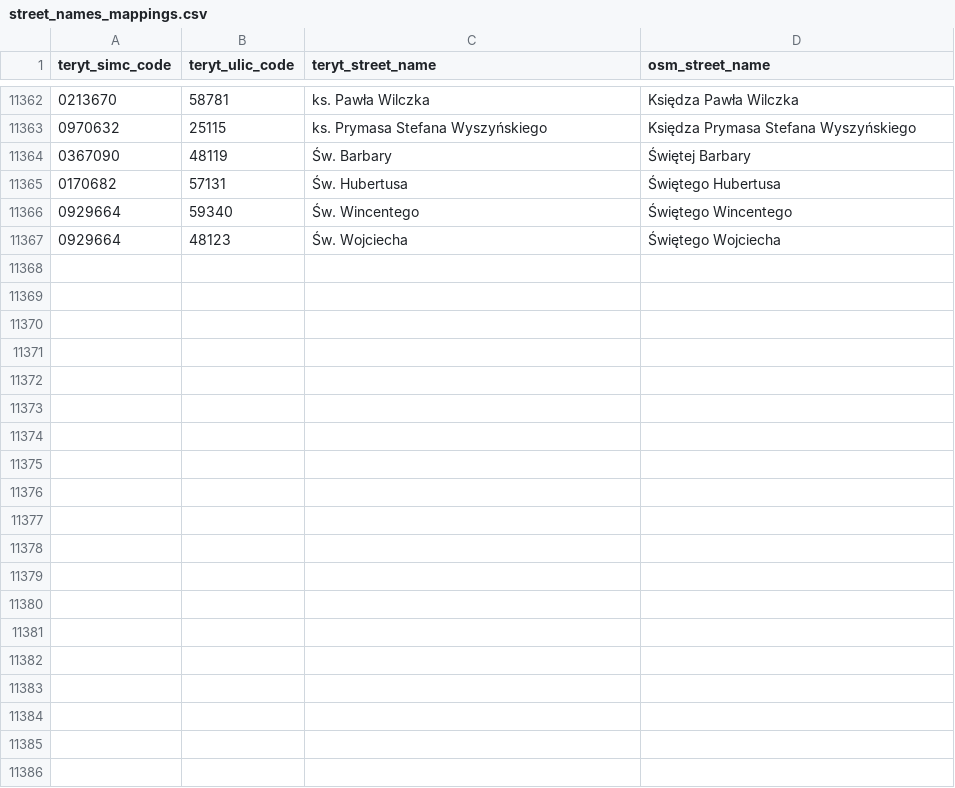
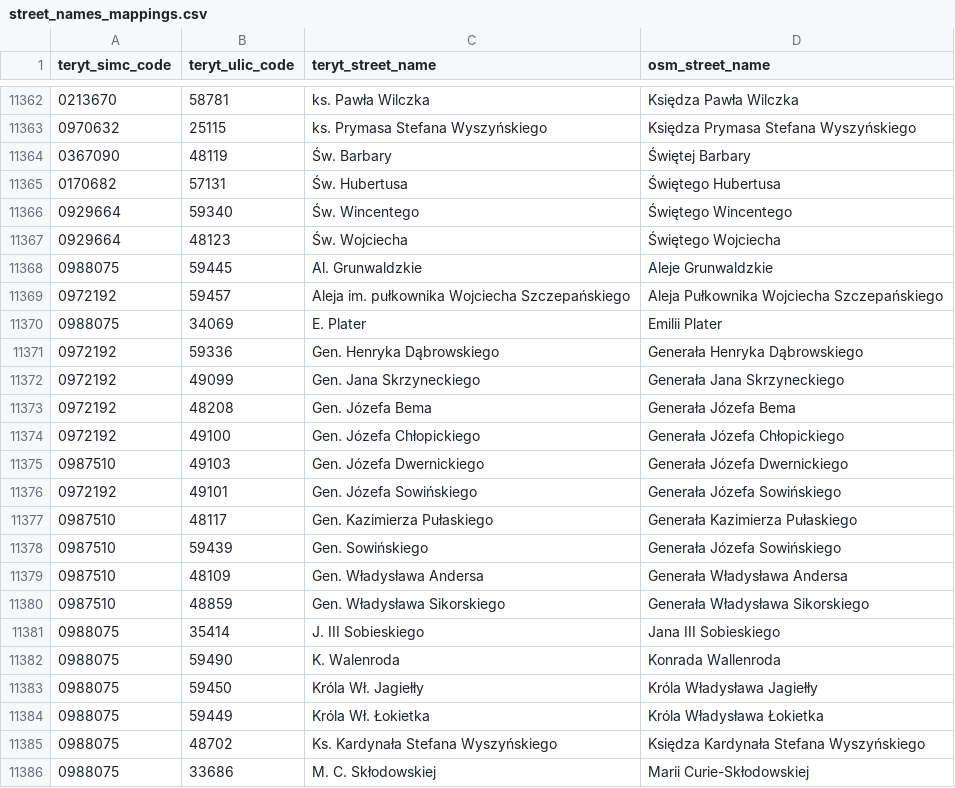
Before and after one commit to openstreetmap-polska/gugik2osm, a CSV file: processing/sql/data/street_names_mappings.csv, drawn as a sheet; only a part is shown, gaps mark what is left out; the diff covers the shown part only.

Commit message:
mapping of street names from 1.05.2022

```diff
--- a/processing/sql/data/street_names_mappings.csv
+++ b/processing/sql/data/street_names_mappings.csv
@@ -11367 +11367,20 @@ teryt_simc_code,teryt_ulic_code,teryt_street_name,osm_street_name
 0929664,48123,Św. Wojciecha,Świętego Wojciecha
+0988075,59445,Al. Grunwaldzkie,Aleje Grunwaldzkie
+0972192,59457,Aleja im. pułkownika Wojciecha Szczepańskiego,Aleja Pułkownika Wojciecha Szczepańskiego
+0988075,34069,E. Plater,Emilii Plater
+0972192,59336,Gen. Henryka Dąbrowskiego,Generała Henryka Dąbrowskiego
+0972192,49099,Gen. Jana Skrzyneckiego,Generała Jana Skrzyneckiego
+0972192,48208,Gen. Józefa Bema,Generała Józefa Bema
+0972192,49100,Gen. Józefa Chłopickiego,Generała Józefa Chłopickiego
+0987510,49103,Gen. Józefa Dwernickiego,Generała Józefa Dwernickiego
+0972192,49101,Gen. Józefa Sowińskiego,Generała Józefa Sowińskiego
+0987510,48117,Gen. Kazimierza Pułaskiego,Generała Kazimierza Pułaskiego
+0987510,59439,Gen. Sowińskiego,Generała Józefa Sowińskiego
+0987510,48109,Gen. Władysława Andersa,Generała Władysława Andersa
+0987510,48859,Gen. Władysława Sikorskiego,Generała Władysława Sikorskiego
+0988075,35414,J. III Sobieskiego,Jana III Sobieskiego
+0988075,59490,K. Walenroda,Konrada Wallenroda
+0988075,59450,Króla Wł. Jagiełły,Króla Władysława Jagiełły
+0988075,59449,Króla Wł. Łokietka,Króla Władysława Łokietka
+0988075,48702,Ks. Kardynała Stefana Wyszyńskiego,Księdza Kardynała Stefana Wyszyńskiego
+0988075,33686,M. C. Skłodowskiej,Marii Curie-Skłodowskiej
```
Also changed, not shown: 10 added rows elsewhere in this file, 1 other file.
